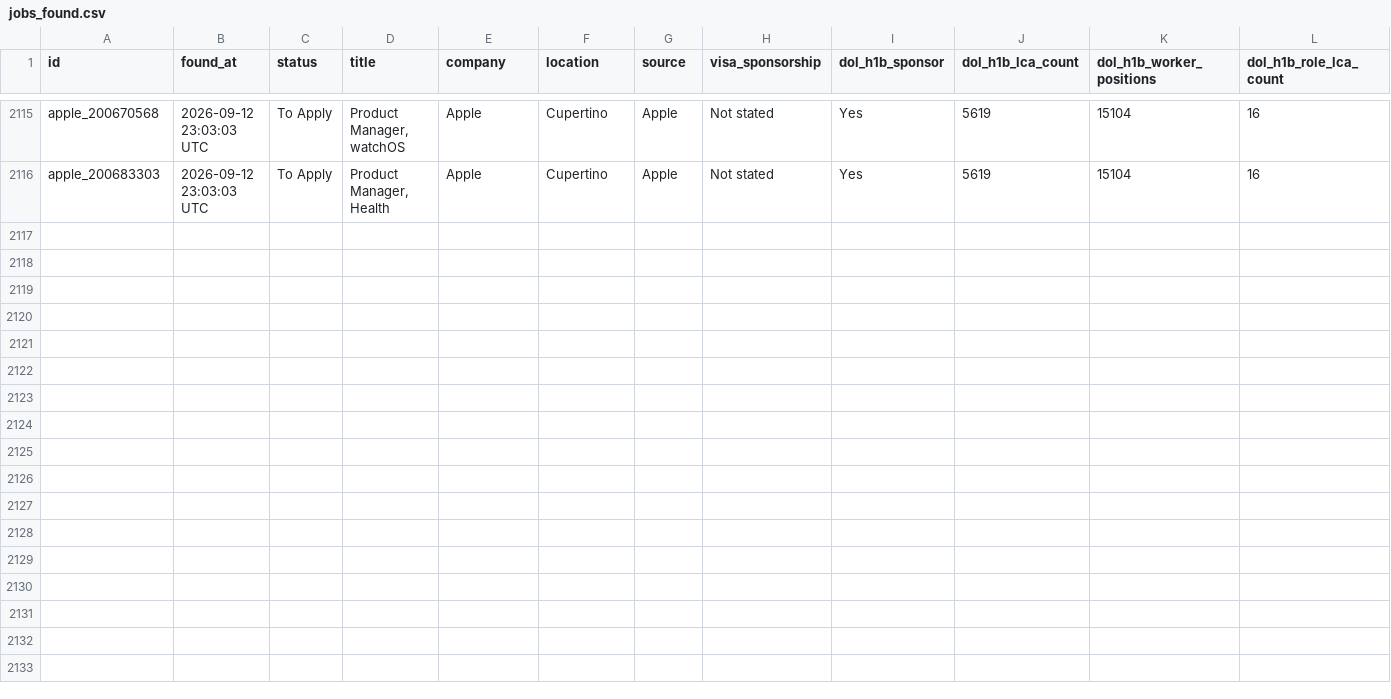
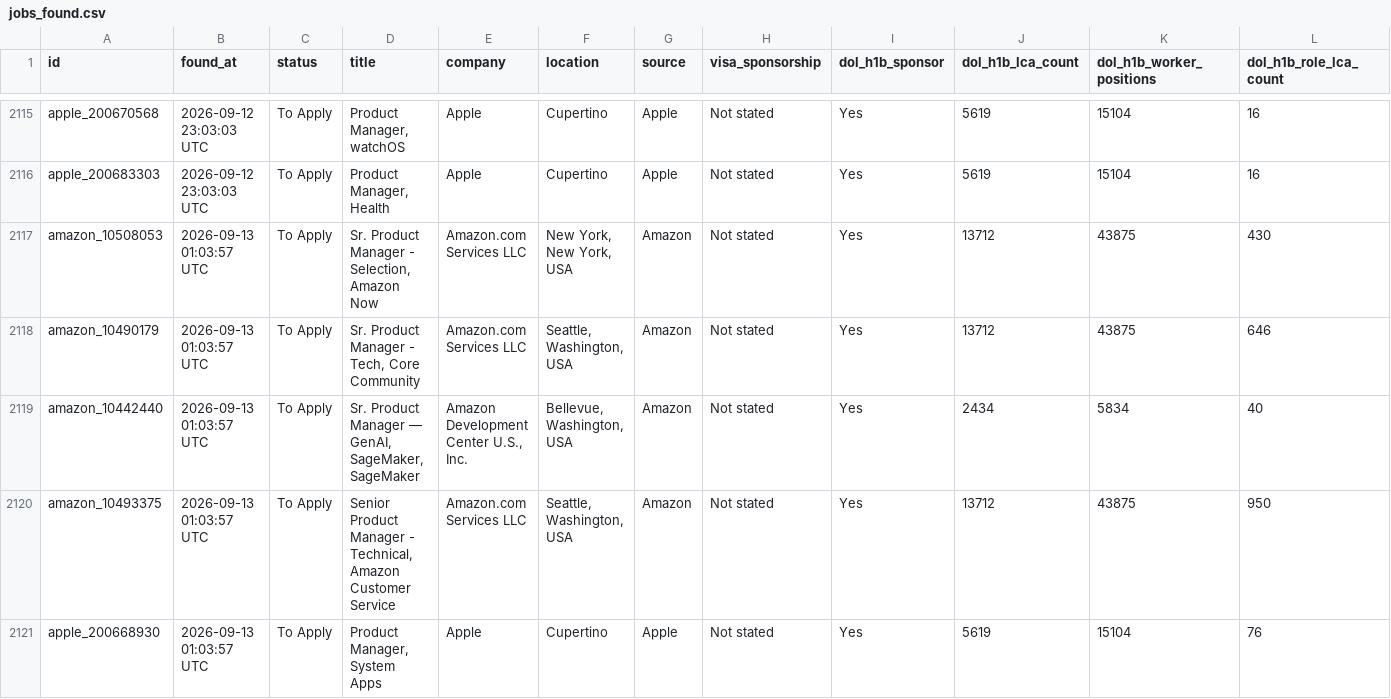
Before and after one commit to shoaibshaikwrk/Jobs_we_care_for_you, a CSV file: data/jobs_found.csv, drawn as a sheet; only a part is shown, gaps mark what is left out; rows hold the shown columns only; the diff names each change by its address in the sheet, - before the commit and + after, or states it on an @@ line.

```diff
--- a/data/jobs_found.csv
+++ b/data/jobs_found.csv
+row 2117: amazon_10508053 | 2026-09-13 01:03:57 UTC | To Apply | Sr. Product Manager - Selection, Amazon Now | Amazon.com Services LLC | New York, New York, USA | Amazon | Not stated | Yes | 13712 | 43875 | 430
+row 2118: amazon_10490179 | 2026-09-13 01:03:57 UTC | To Apply | Sr. Product Manager - Tech, Core Community | Amazon.com Services LLC | Seattle, Washington, USA | Amazon | Not stated | Yes | 13712 | 43875 | 646
+row 2119: amazon_10442440 | 2026-09-13 01:03:57 UTC | To Apply | Sr. Product Manager — GenAI, SageMaker, SageMaker | Amazon Development Center U.S., Inc. | Bellevue, Washington, USA | Amazon | Not stated | Yes | 2434 | 5834 | 40
+row 2120: amazon_10493375 | 2026-09-13 01:03:57 UTC | To Apply | Senior Product Manager - Technical, Amazon Customer Service | Amazon.com Services LLC | Seattle, Washington, USA | Amazon | Not stated | Yes | 13712 | 43875 | 950
+row 2121: apple_200668930 | 2026-09-13 01:03:57 UTC | To Apply | Product Manager, System Apps | Apple | Cupertino | Apple | Not stated | Yes | 5619 | 15104 | 76
```
Also changed, not shown: 3 other files.
